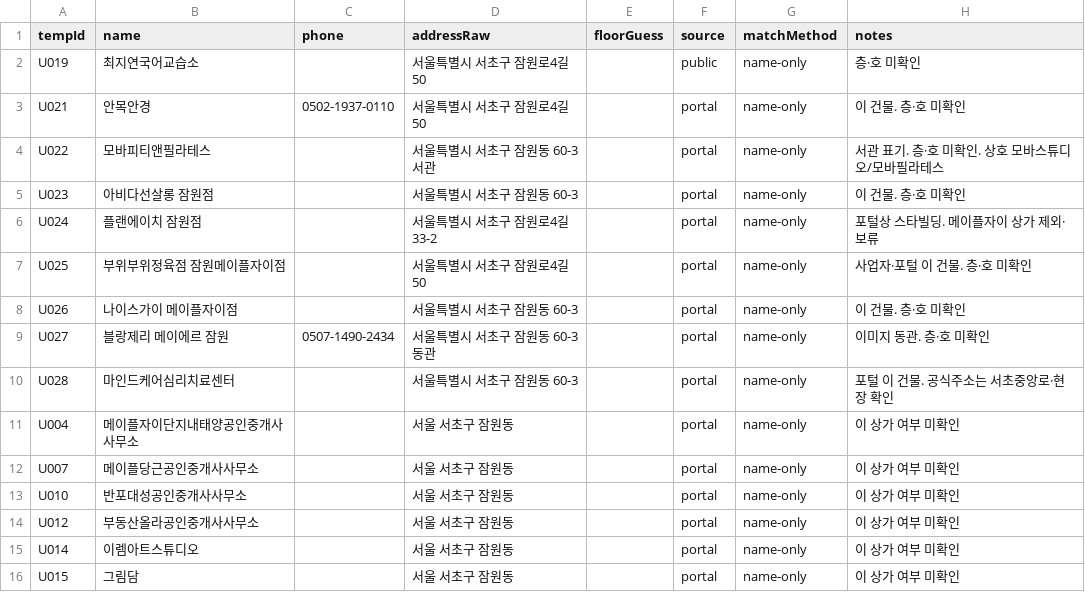
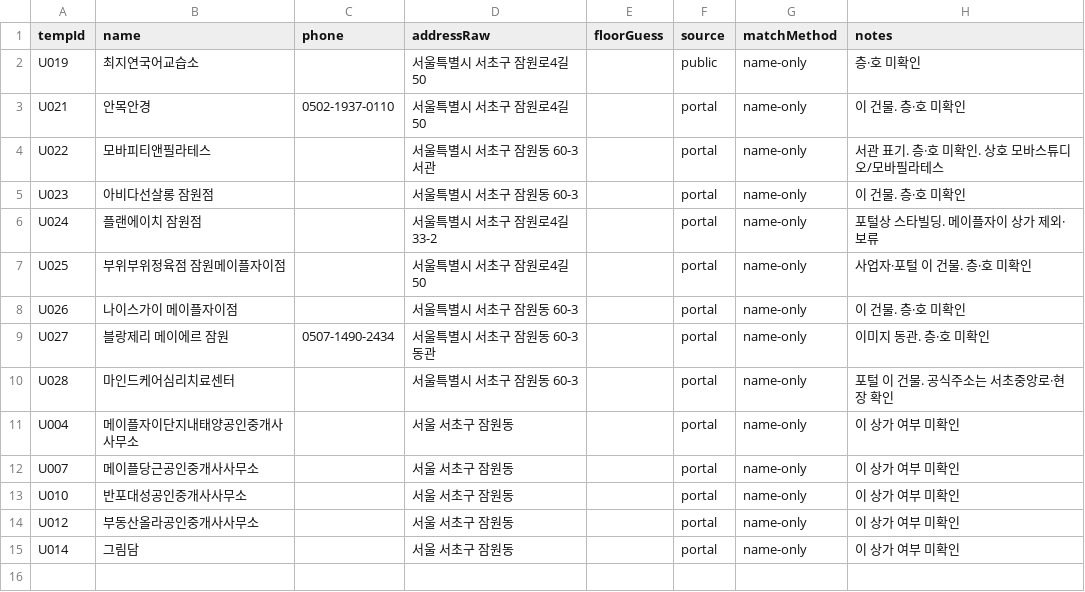
Before and after one commit to blanciel1977-lab/jamwon-maple-plaza, a CSV file: data/shops_unmatched.csv, drawn as a sheet.

```diff
--- a/data/shops_unmatched.csv
+++ b/data/shops_unmatched.csv
@@ -14,3 +14,2 @@ U010,반포대성공인중개사사무소,,"서울 서초구 잠원동",,portal,
 U012,부동산올라공인중개사사무소,,"서울 서초구 잠원동",,portal,name-only,이 상가 여부 미확인
-U014,이렘아트스튜디오,,"서울 서초구 잠원동",,portal,name-only,이 상가 여부 미확인
-U015,그림담,,"서울 서초구 잠원동",,portal,name-only,이 상가 여부 미확인
+U014,그림담,,"서울 서초구 잠원동",,portal,name-only,이 상가 여부 미확인
```
Also changed, not shown: data/shops.csv, 1 other file.
